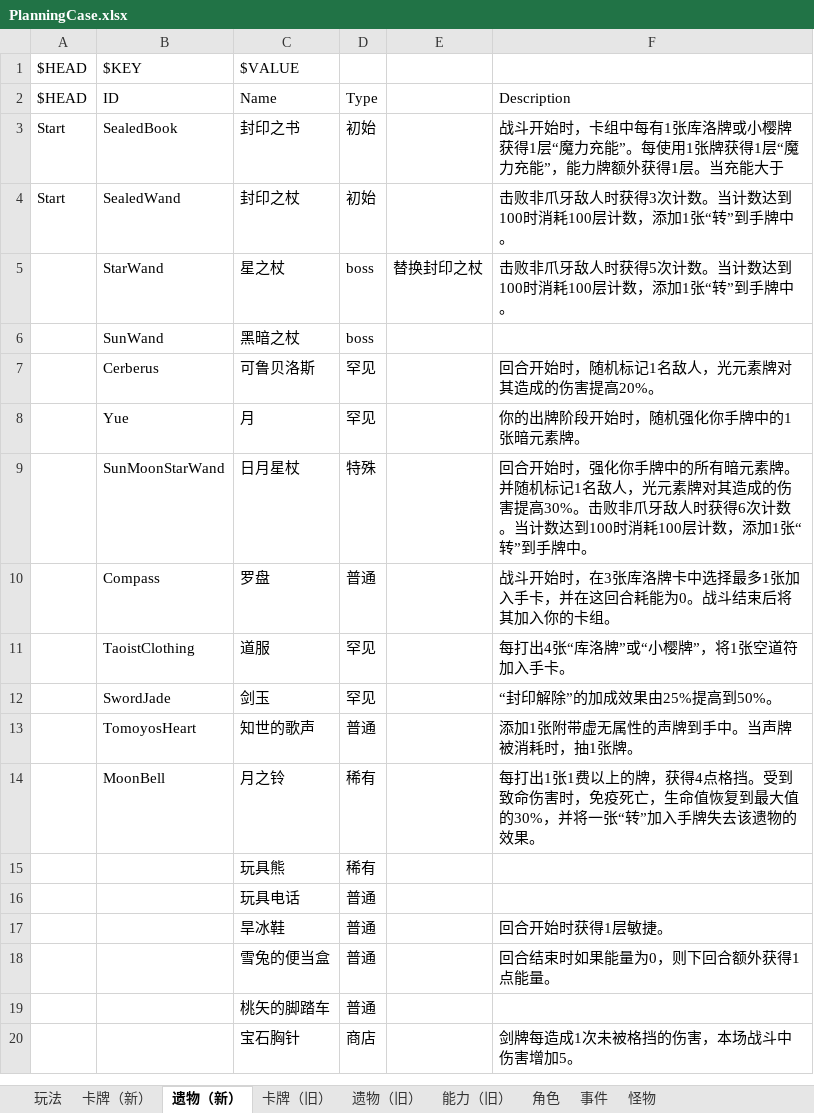
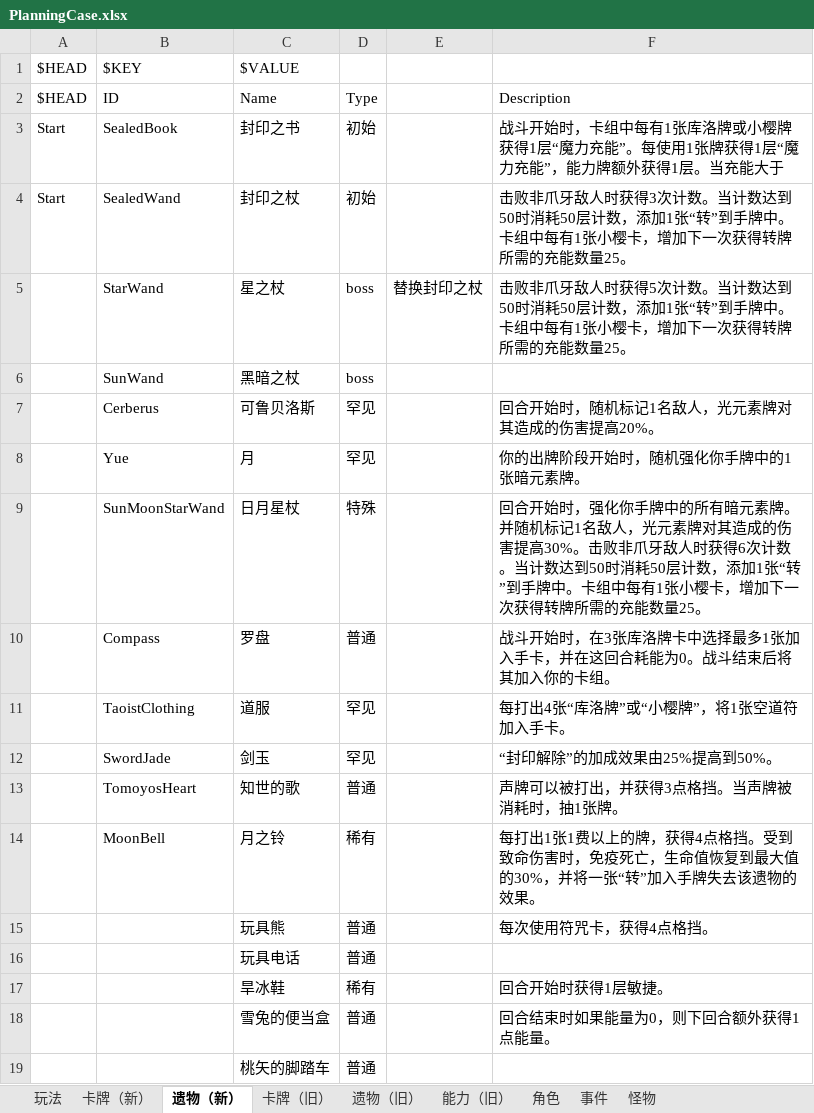
Before and after one commit to tuzishu/KinomotoSakuraMod, an Excel workbook: Excel/PlanningCase.xlsx, sheet 遗物（新）, drawn as a sheet; only a part is shown; the shorter side is filled out with more unchanged rows; values as stored, in another font and other column widths than the file's, no borders; removed rows and columns are numbered as before the commit, all else as after; the diff names each change by its address in the sheet, - before the commit and + after, or states it on an @@ line.

Commit message:
策划案

```diff
--- a/Excel/PlanningCase.xlsx (sheet 遗物（新）)
+++ b/Excel/PlanningCase.xlsx (sheet 遗物（新）)
-F4: …计数达到100时消耗100层计数，添加1张“转”到手牌中。
+F4: …计数达到50时消耗50层计数，添加1张“转”到手牌中。卡组中每有1张小樱卡，增加下一次获得转牌所需的充能数量25。
-F5: …计数达到100时消耗100层计数，添加1张“转”到手牌中。
+F5: …计数达到50时消耗50层计数，添加1张“转”到手牌中。卡组中每有1张小樱卡，增加下一次获得转牌所需的充能数量25。
-F9: …计数达到100时消耗100层计数，添加1张“转”到手牌中。
+F9: …计数达到50时消耗50层计数，添加1张“转”到手牌中。卡组中每有1张小樱卡，增加下一次获得转牌所需的充能数量25。
-C13: 知世的歌声
+C13: 知世的歌
-F13: 添加1张附带虚无属性的声牌到手中。当声牌被消耗时，抽1张牌。
+F13: 声牌可以被打出，并获得3点格挡。当声牌被消耗时，抽1张牌。
-row 15:  |  | 玩具熊 | 稀有
+row 15:  |  | 玩具熊 | 普通 |  | 每次使用符咒卡，获得4点格挡。
-D17: 普通
+D17: 稀有
```
Also changed, not shown: sheet 卡牌（新）, sheet 玩法.
